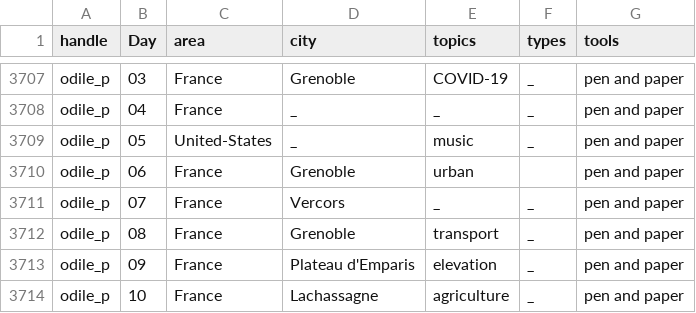
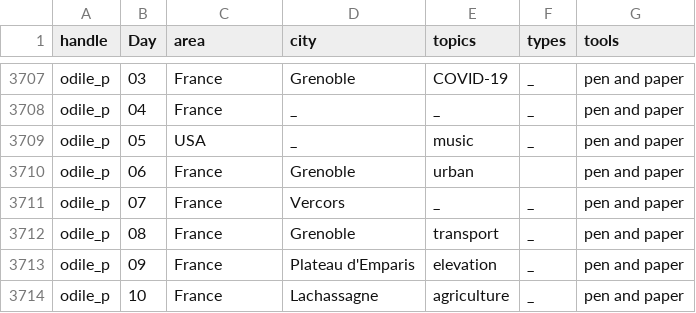
Before and after one commit to dakvid/30DayMapChallenge2020Metadata, a TSV file: maps/classifications.tsv, drawn as a sheet; only a part is shown, gaps mark what is left out.

Commit message:
Normalise name

```diff
--- a/maps/classifications.tsv
+++ b/maps/classifications.tsv
@@ -3708,3 +3708,3 @@ odile_p	03	France	Grenoble	COVID-19	_	pen and paper
 odile_p	04	France	_	_	_	pen and paper
-odile_p	05	United-States	_	music	_	pen and paper
+odile_p	05	USA	_	music	_	pen and paper
 odile_p	06	France	Grenoble	urban		pen and paper
```
